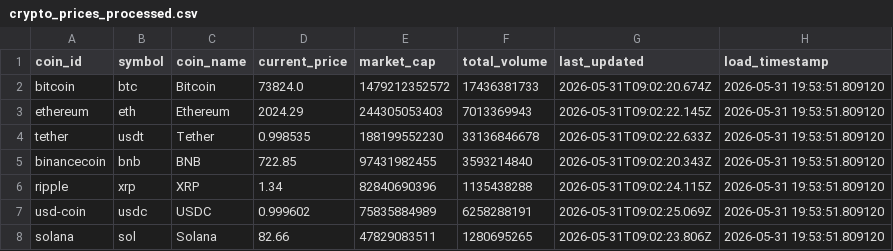
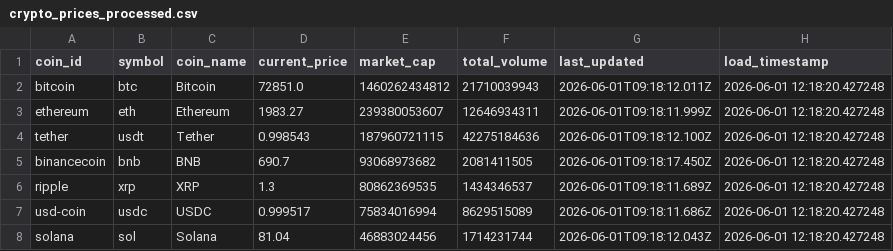
Before and after one commit to AmidamaruForm/etl-project, a CSV file: data/processed/crypto_prices_processed.csv, drawn as a sheet; only a part is shown; the diff covers the shown part only.

```diff
--- a/data/processed/crypto_prices_processed.csv
+++ b/data/processed/crypto_prices_processed.csv
@@ -1,8 +1,8 @@
 coin_id,symbol,coin_name,current_price,market_cap,total_volume,last_updated,load_timestamp
-bitcoin,btc,Bitcoin,73824.0,1479212352572,17436381733,2026-05-31T09:02:20.674Z,2026-05-31 19:53:51.809120
-ethereum,eth,Ethereum,2024.29,244305053403,7013369943,2026-05-31T09:02:22.145Z,2026-05-31 19:53:51.809120
-tether,usdt,Tether,0.998535,188199552230,33136846678,2026-05-31T09:02:22.633Z,2026-05-31 19:53:51.809120
-binancecoin,bnb,BNB,722.85,97431982455,3593214840,2026-05-31T09:02:20.343Z,2026-05-31 19:53:51.809120
-ripple,xrp,XRP,1.34,82840690396,1135438288,2026-05-31T09:02:24.115Z,2026-05-31 19:53:51.809120
-usd-coin,usdc,USDC,0.999602,75835884989,6258288191,2026-05-31T09:02:25.069Z,2026-05-31 19:53:51.809120
-solana,sol,Solana,82.66,47829083511,1280695265,2026-05-31T09:02:23.806Z,2026-05-31 19:53:51.809120
+bitcoin,btc,Bitcoin,72851.0,1460262434812,21710039943,2026-06-01T09:18:12.011Z,2026-06-01 12:18:20.427248
+ethereum,eth,Ethereum,1983.27,239380053607,12646934311,2026-06-01T09:18:11.999Z,2026-06-01 12:18:20.427248
+tether,usdt,Tether,0.998543,187960721115,42275184636,2026-06-01T09:18:12.100Z,2026-06-01 12:18:20.427248
+binancecoin,bnb,BNB,690.7,93068973682,2081411505,2026-06-01T09:18:17.450Z,2026-06-01 12:18:20.427248
+ripple,xrp,XRP,1.3,80862369535,1434346537,2026-06-01T09:18:11.689Z,2026-06-01 12:18:20.427248
+usd-coin,usdc,USDC,0.999517,75834016994,8629515089,2026-06-01T09:18:11.686Z,2026-06-01 12:18:20.427248
+solana,sol,Solana,81.04,46883024456,1714231744,2026-06-01T09:18:12.043Z,2026-06-01 12:18:20.427248
```
Also changed, not shown: 1 added row, 1 removed row and 58 edited cells elsewhere in this file, 6 other files.
